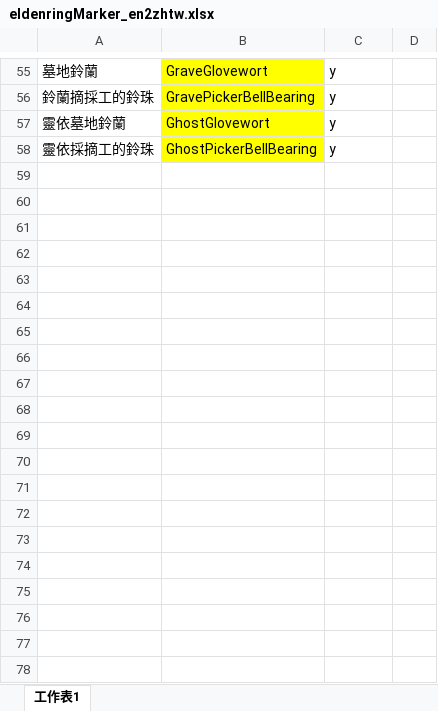
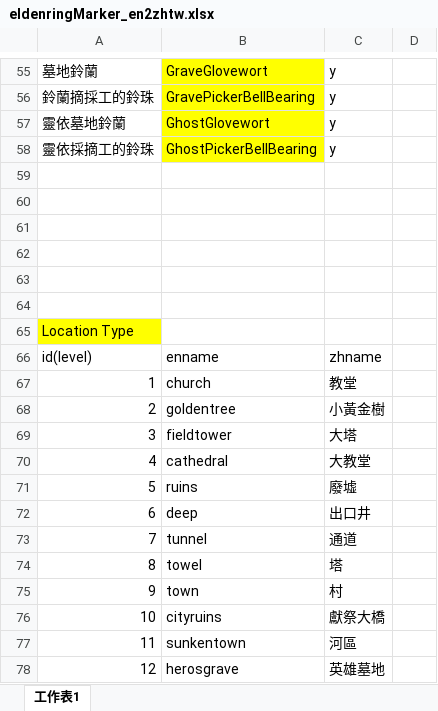
Before and after one commit to DanielTschang/EldenRingOnlineTools, an Excel workbook: eldenringMarker_en2zhtw.xlsx, sheet 工作表1, drawn as a sheet; only a part is shown, gaps mark what is left out; values as stored, in another font and other column widths than the file's, no borders; the diff covers the shown part only; the diff names each change by its address in the sheet, - before the commit and + after, or states it on an @@ line.

Commit message:
Update eldenringMarker_en2zhtw.xlsx

```diff
--- a/eldenringMarker_en2zhtw.xlsx (sheet 工作表1)
+++ b/eldenringMarker_en2zhtw.xlsx (sheet 工作表1)
+row 59: (empty)
+row 60: (empty)
+row 61: (empty)
+row 62: (empty)
+row 63: (empty)
+row 64: (empty)
+row 65: Location Type
+row 66: id(level) | enname | zhname
+row 67: 1 | church | 教堂
+row 68: 2 | goldentree | 小黃金樹
+row 69: 3 | fieldtower | 大塔
+row 70: 4 | cathedral | 大教堂
+row 71: 5 | ruins | 廢墟
+row 72: 6 | deep | 出口井
+row 73: 7 | tunnel | 通道
+row 74: 8 | towel | 塔
+row 75: 9 | town | 村
+row 76: 10 | cityruins | 獻祭大橋
+row 77: 11 | sunkentown | 河區
+row 78: 12 | herosgrave | 英雄墓地
```
Also changed, not shown: 42 added rows and 1 edited cell elsewhere in this sheet.
